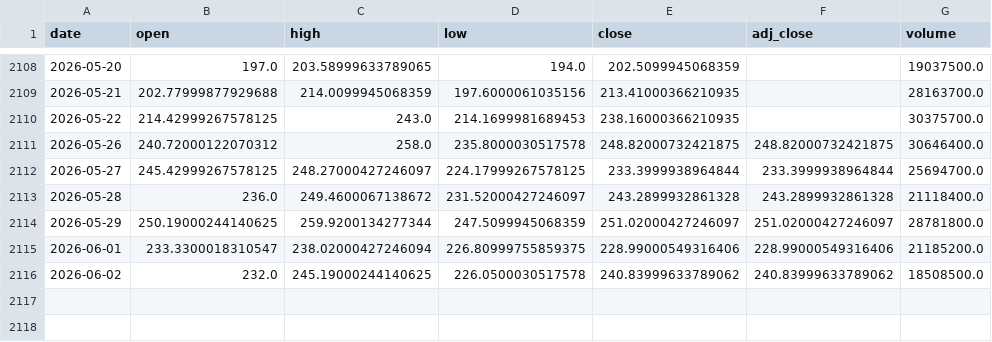
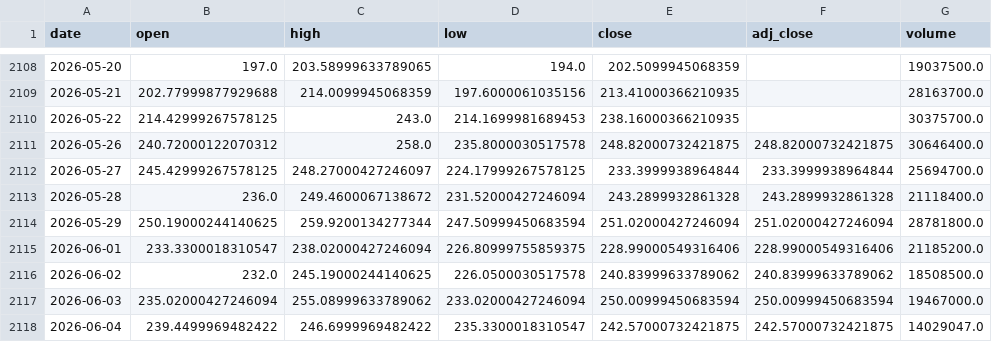
Before and after one commit to wishlidong-afk/hermes, a CSV file: src/hermes_escape_top/data/history/QCOM.csv, drawn as a sheet; only a part is shown, gaps mark what is left out.

```diff
--- a/src/hermes_escape_top/data/history/QCOM.csv
+++ b/src/hermes_escape_top/data/history/QCOM.csv
@@ -2112,5 +2112,7 @@ date,open,high,low,close,adj_close,volume
 2026-05-27,245.42999267578125,248.27000427246097,224.17999267578125,233.3999938964844,233.3999938964844,25694700.0
-2026-05-28,236.0,249.4600067138672,231.52000427246097,243.2899932861328,243.2899932861328,21118400.0
-2026-05-29,250.19000244140625,259.9200134277344,247.5099945068359,251.02000427246097,251.02000427246097,28781800.0
+2026-05-28,236.0,249.4600067138672,231.52000427246094,243.2899932861328,243.2899932861328,21118400.0
+2026-05-29,250.19000244140625,259.9200134277344,247.50999450683594,251.02000427246094,251.02000427246094,28781800.0
 2026-06-01,233.3300018310547,238.02000427246094,226.80999755859375,228.99000549316406,228.99000549316406,21185200.0
 2026-06-02,232.0,245.19000244140625,226.0500030517578,240.83999633789062,240.83999633789062,18508500.0
+2026-06-03,235.02000427246094,255.08999633789062,233.02000427246094,250.00999450683594,250.00999450683594,19467000.0
+2026-06-04,239.4499969482422,246.6999969482422,235.3300018310547,242.57000732421875,242.57000732421875,14029047.0
```
Also changed, not shown: src/hermes_escape_top/data/history/BOXX.csv, src/hermes_escape_top/data/history/DBMF.csv, 53 other files.
